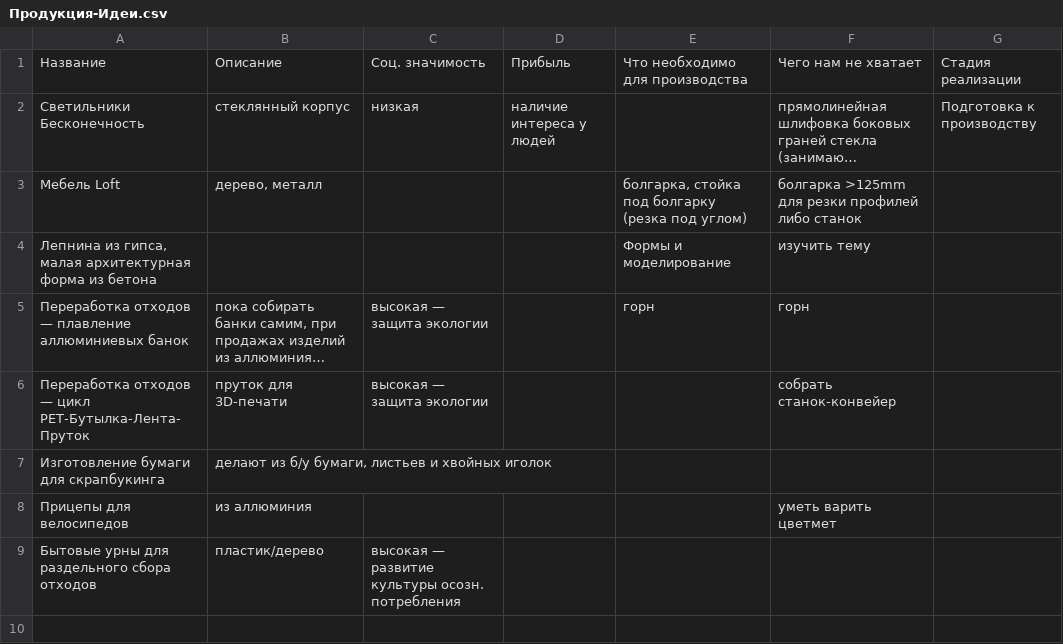
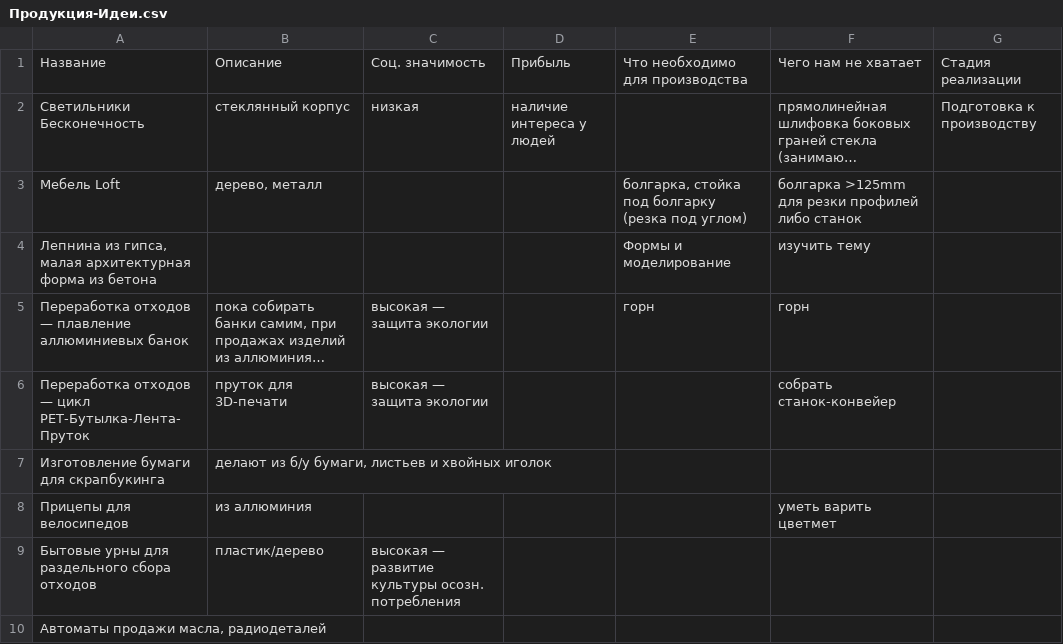
Before and after one commit to syeysk/information, a CSV file: Продукция-Идеи.csv, drawn as a sheet; long unchanged cells end in ….

Commit message:
Update Продукция-Идеи.csv

```diff
--- a/Продукция-Идеи.csv
+++ b/Продукция-Идеи.csv
@@ -9 +9,2 @@
 Бытовые урны для раздельного сбора отходов,пластик/дерево,высокая — развитие культуры осозн. потребления,,,,
+"Автоматы продажи масла, радиодеталей",,,,,,,
```
